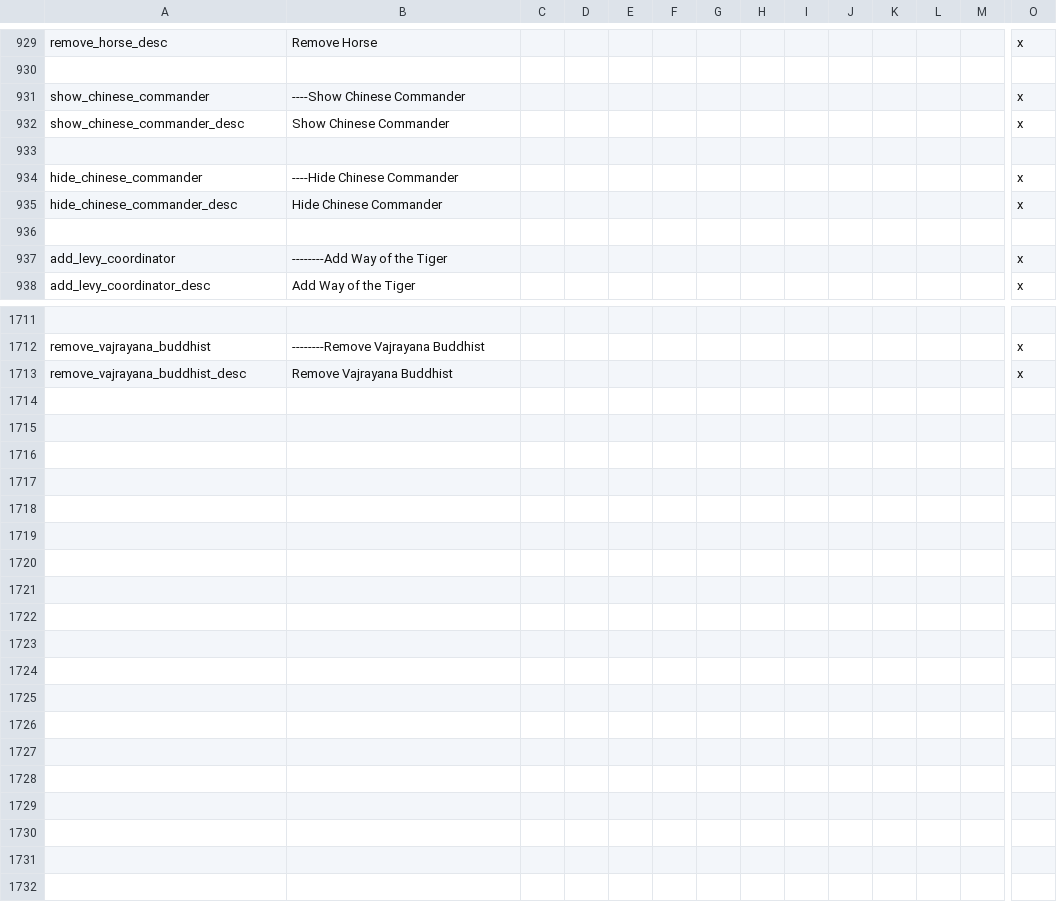
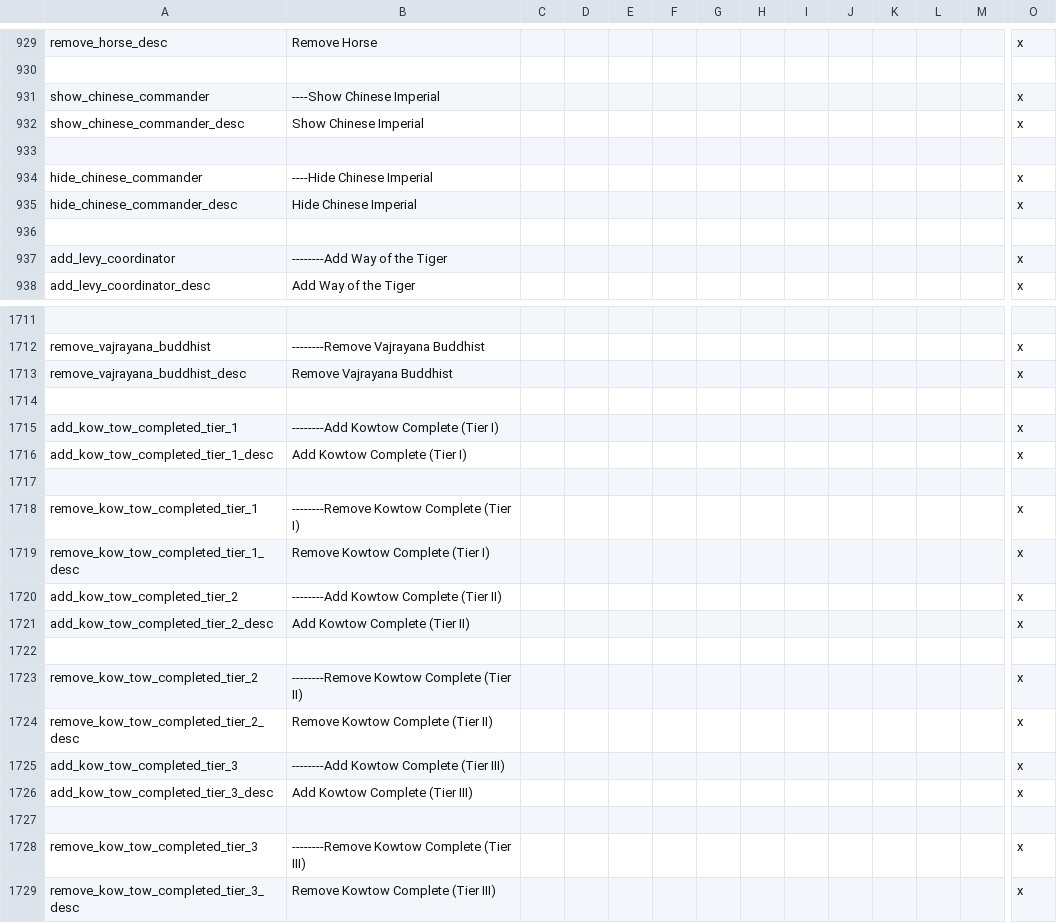
Before and after one commit to imposterzed/SketchyCheatMenuExtended, a CSV file: SketchyCheatMenuPlus/localisation/cheats_menu_intrigue_traits.csv, drawn as a sheet; only a part is shown, gaps mark what is left out; rows hold the shown columns only; the diff names each change by its address in the sheet, - before the commit and + after, or states it on an @@ line.

Commit message:
v0.6.15 - Kowtow into renamed Chinese Imperial section
Section "Chinese Commander" renamed to "Chinese Imperial"; flag
`show_chinese_commander` preserved for save-compat. 2 subsection
dividers added inside (Chinese Commander, Kowtow). 3 new Kowtow tier
pairs in the Kowtow subsection, ungated per berserker convention, with
new `clear_kowtow_traits_effect` cluster helper for strict 3-way mutex.

```diff
--- a/SketchyCheatMenuPlus/localisation/cheats_menu_intrigue_traits.csv
+++ b/SketchyCheatMenuPlus/localisation/cheats_menu_intrigue_traits.csv
-B931: ----Show Chinese Commander
+B931: ----Show Chinese Imperial
-B932: Show Chinese Commander
+B932: Show Chinese Imperial
-B934: ----Hide Chinese Commander
+B934: ----Hide Chinese Imperial
-B935: Hide Chinese Commander
+B935: Hide Chinese Imperial
+row 1714: (empty)
+row 1715: add_kow_tow_completed_tier_1 | --------Add Kowtow Complete (Tier I) |  |  |  |  |  |  |  |  |  |  |  | x
+row 1716: add_kow_tow_completed_tier_1_desc | Add Kowtow Complete (Tier I) |  |  |  |  |  |  |  |  |  |  |  | x
+row 1717: (empty)
+row 1718: remove_kow_tow_completed_tier_1 | --------Remove Kowtow Complete (Tier I) |  |  |  |  |  |  |  |  |  |  |  | x
+row 1719: remove_kow_tow_completed_tier_1_desc | Remove Kowtow Complete (Tier I) |  |  |  |  |  |  |  |  |  |  |  | x
+row 1720: add_kow_tow_completed_tier_2 | --------Add Kowtow Complete (Tier II) |  |  |  |  |  |  |  |  |  |  |  | x
+row 1721: add_kow_tow_completed_tier_2_desc | Add Kowtow Complete (Tier II) |  |  |  |  |  |  |  |  |  |  |  | x
+row 1722: (empty)
+row 1723: remove_kow_tow_completed_tier_2 | --------Remove Kowtow Complete (Tier II) |  |  |  |  |  |  |  |  |  |  |  | x
+row 1724: remove_kow_tow_completed_tier_2_desc | Remove Kowtow Complete (Tier II) |  |  |  |  |  |  |  |  |  |  |  | x
+row 1725: add_kow_tow_completed_tier_3 | --------Add Kowtow Complete (Tier III) |  |  |  |  |  |  |  |  |  |  |  | x
+row 1726: add_kow_tow_completed_tier_3_desc | Add Kowtow Complete (Tier III) |  |  |  |  |  |  |  |  |  |  |  | x
+row 1727: (empty)
+row 1728: remove_kow_tow_completed_tier_3 | --------Remove Kowtow Complete (Tier III) |  |  |  |  |  |  |  |  |  |  |  | x
+row 1729: remove_kow_tow_completed_tier_3_desc | Remove Kowtow Complete (Tier III) |  |  |  |  |  |  |  |  |  |  |  | x
```
Also changed, not shown: 4 other files.
